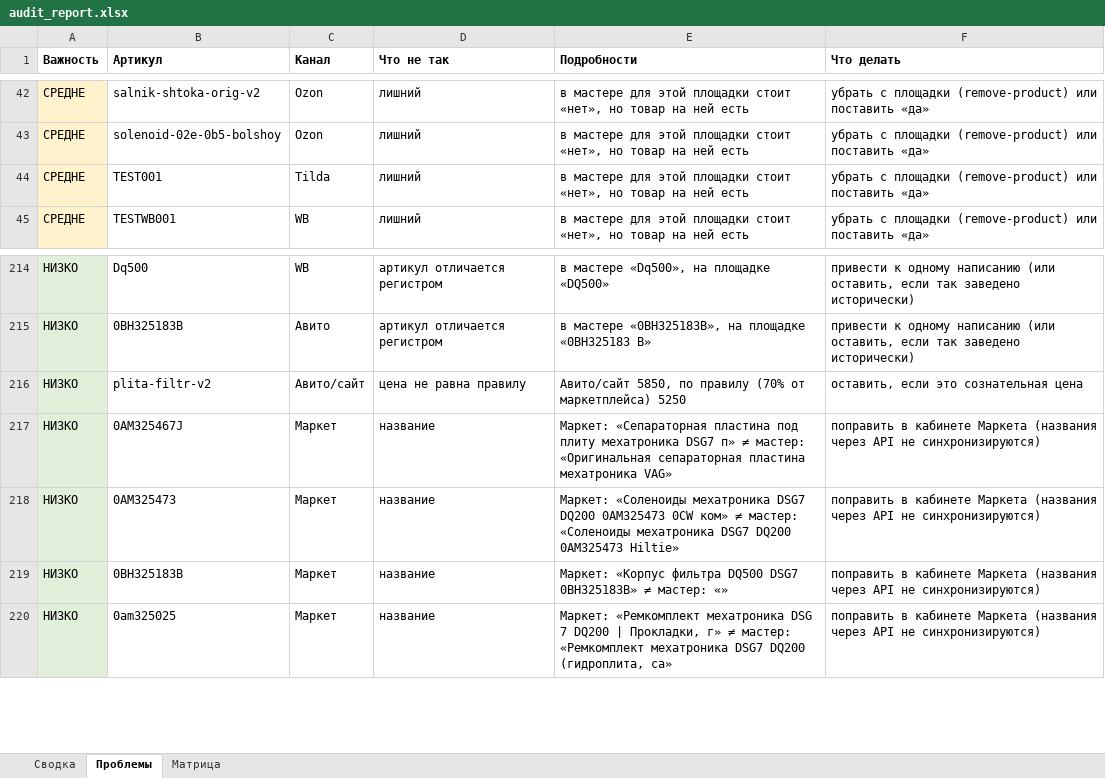
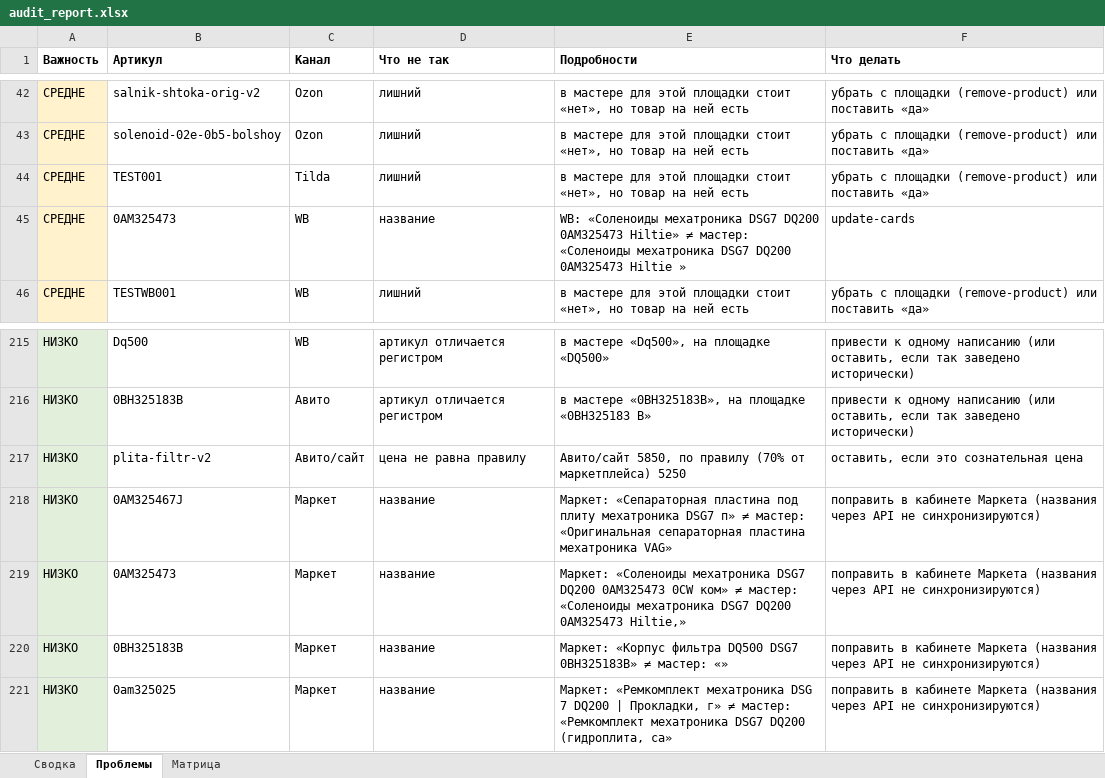
Before and after one commit to antongrigorenko844-prog/marketplace-agent, an Excel workbook: data/audit_report.xlsx, sheet Проблемы, drawn as a sheet; only a part is shown, gaps mark what is left out; values as stored, in another font and other column widths than the file's, no borders; addresses are those after the commit; the diff names each change by its address in the sheet, - before the commit and + after, or states it on an @@ line.

```diff
--- a/data/audit_report.xlsx (sheet Проблемы)
+++ b/data/audit_report.xlsx (sheet Проблемы)
+row 45: СРЕДНЕ | 0AM325473 | WB | название | WB: «Соленоиды мехатроника DSG7 DQ200 0AM325473 Hiltie» ≠ мастер: «Соленоиды мехатроника DSG7 DQ200 0AM325473 Hiltie » | update-cards
-E219 (Подробности): …DQ200 0AM325473 Hiltie»
+E219 (Подробности): …DQ200 0AM325473 Hiltie,»
```
Also changed, not shown: sheet Сводка, sheet Матрица, data/avito_feed.xlsx, data/avito_photos.xlsx, 12 other files.
